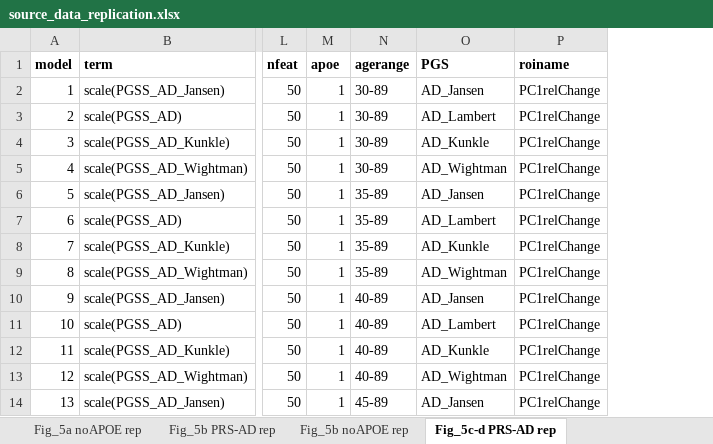
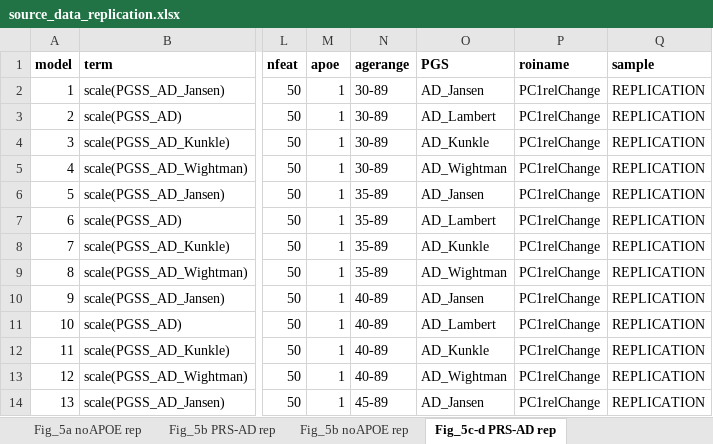
Before and after one commit to jamesmroe/ADchangeRisk, an Excel workbook: source_data_replication.xlsx, sheet Fig_5c-d PRS-AD rep, drawn as a sheet; only a part is shown, gaps mark what is left out; values as stored, in another font and other column widths than the file's, no borders; the diff names each change by its address in the sheet, - before the commit and + after, or states it on an @@ line.

```diff
--- a/source_data_replication.xlsx (sheet Fig_5c-d PRS-AD rep)
+++ b/source_data_replication.xlsx (sheet Fig_5c-d PRS-AD rep)
+column Q (sample), rows 2-14: all REPLICATION
```
Also changed, not shown: sheet Fig_5b noAPOE rep, sheet Fig_5a noAPOE rep, sheet Fig_5a PRS-AD rep, sheet Fig_5b PRS-AD rep, 2 other files.
